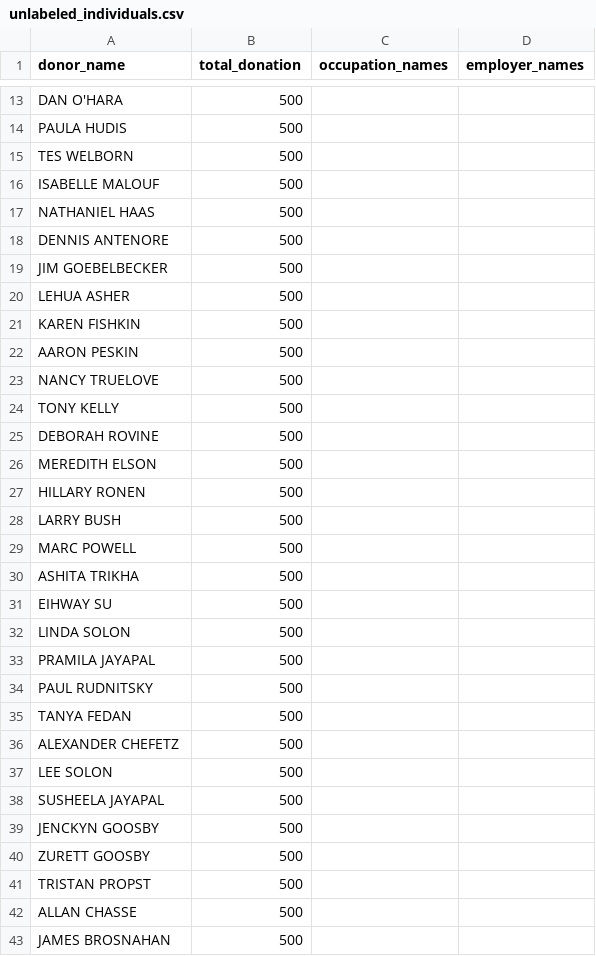
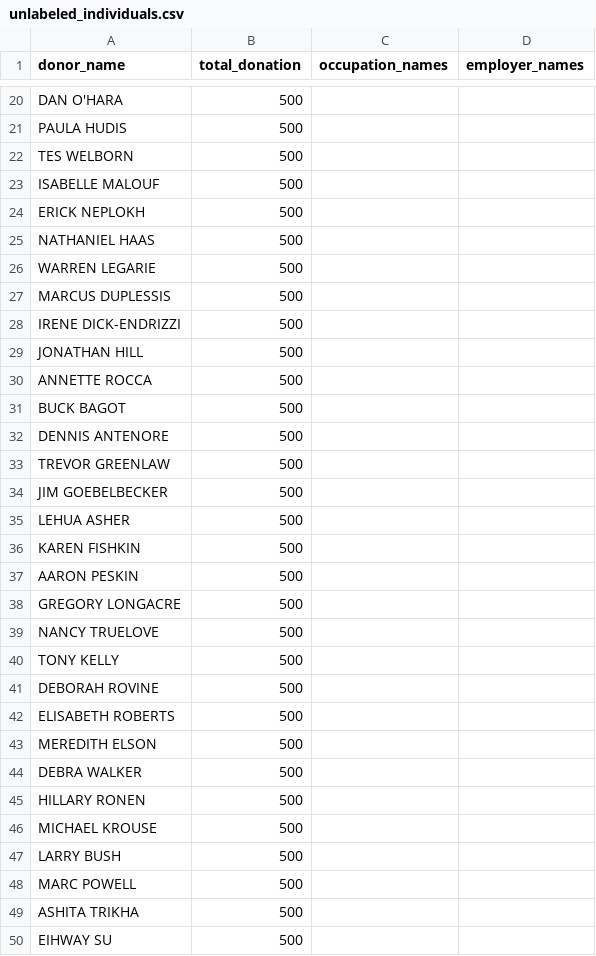
Before and after one commit to mpancia/san-francisco-ethics-d5, a CSV file: data/output/unlabeled_individuals.csv, drawn as a sheet; only a part is shown, gaps mark what is left out; the shorter side is filled out with more unchanged rows; the diff covers the shown part only; the diff names each change by its address in the sheet, - before the commit and + after, or states it on an @@ line.

```diff
--- a/data/output/unlabeled_individuals.csv
+++ b/data/output/unlabeled_individuals.csv
+row 24: ERICK NEPLOKH | 500
+row 26: WARREN LEGARIE | 500
+row 27: MARCUS DUPLESSIS | 500
+row 28: IRENE DICK-ENDRIZZI | 500
+row 29: JONATHAN HILL | 500
+row 30: ANNETTE ROCCA | 500
+row 31: BUCK BAGOT | 500
+row 33: TREVOR GREENLAW | 500
+row 38: GREGORY LONGACRE | 500
+row 42: ELISABETH ROBERTS | 500
+row 44: DEBRA WALKER | 500
+row 46: MICHAEL KROUSE | 500
```
Also changed, not shown: 75 added rows elsewhere in this file, data/employer_mapping_patterns.csv, data/output/donor_totals_per_filer.csv, 11 other files.
